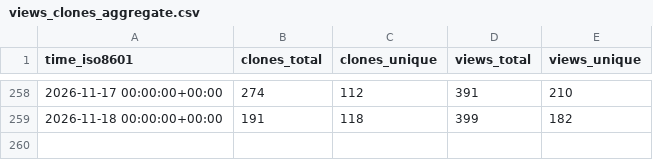
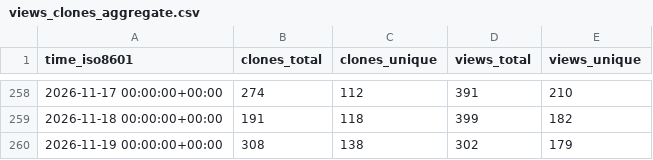
Before and after one commit to lnennnn/PPTAgent_data, a CSV file: icip-cas/PPTAgent/ghrs-data/views_clones_aggregate.csv, drawn as a sheet; only a part is shown, gaps mark what is left out; the diff names each change by its address in the sheet, - before the commit and + after, or states it on an @@ line.

```diff
--- a/icip-cas/PPTAgent/ghrs-data/views_clones_aggregate.csv
+++ b/icip-cas/PPTAgent/ghrs-data/views_clones_aggregate.csv
+row 260: 2026-11-19 00:00:00+00:00 | 308 | 138 | 302 | 179
```
Also changed, not shown: 1 other file.
